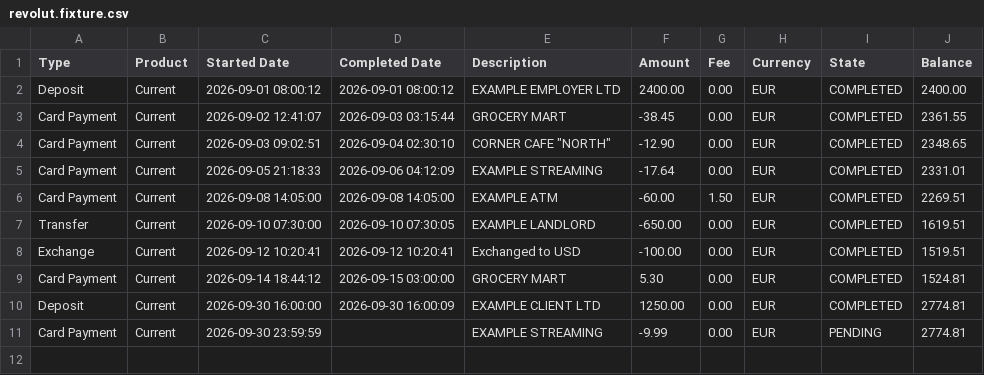
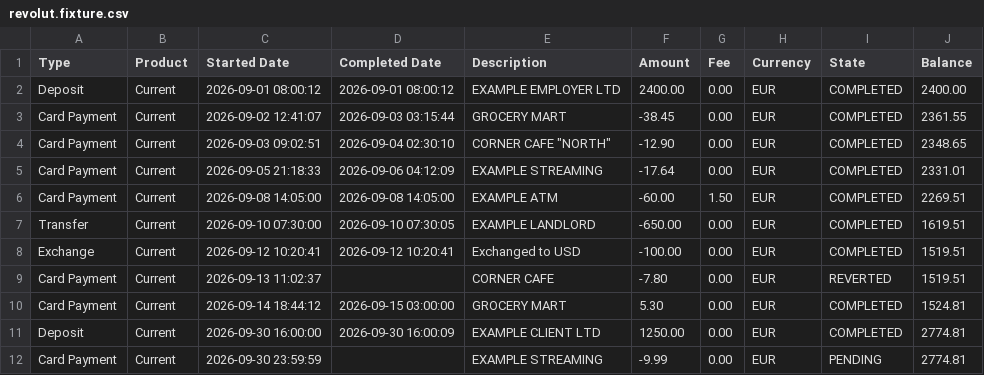
Before and after one commit to viliuskerpauskas/troba, a CSV file: packages/core/src/money/import/presets/revolut.fixture.csv, drawn as a sheet.

Commit message:
feat(money): import fees as their own transactions and skip rows that aren't completed
A statement row can carry a fee charged on top of its signed amount, and a
state such as pending or reverted. Profiles read neither, so a fee-charged
payment understated spending and pending or reverted rows imported like
completed ones.

Import profiles gain optional fee and state columns and a list of completed
values. A non-zero fee becomes a fee transaction beside its payment, keyed
from the payment's unchanged dedup key, so re-imports stay duplicate-free and
the two together move the balance as the file does. Rows in any other state
are skipped before they are read, and the preview lists them by state and says
how many fees it found. The AI mapping leaves both columns unmapped. The
second preset maps them, and its fixture's balance column now checks the sum.

Recorded in ADR-0020 and SPEC-money.

Refs #129

```diff
--- a/packages/core/src/money/import/presets/revolut.fixture.csv
+++ b/packages/core/src/money/import/presets/revolut.fixture.csv
@@ -8,2 +8,3 @@ Transfer,Current,2026-09-10 07:30:00,2026-09-10 07:30:05,EXAMPLE LANDLORD,-650.0
 Exchange,Current,2026-09-12 10:20:41,2026-09-12 10:20:41,Exchanged to USD,-100.00,0.00,EUR,COMPLETED,1519.51
+Card Payment,Current,2026-09-13 11:02:37,,CORNER CAFE,-7.80,0.00,EUR,REVERTED,1519.51
 Card Payment,Current,2026-09-14 18:44:12,2026-09-15 03:00:00,GROCERY MART,5.30,0.00,EUR,COMPLETED,1524.81
```
Also changed, not shown: 26 other files.
